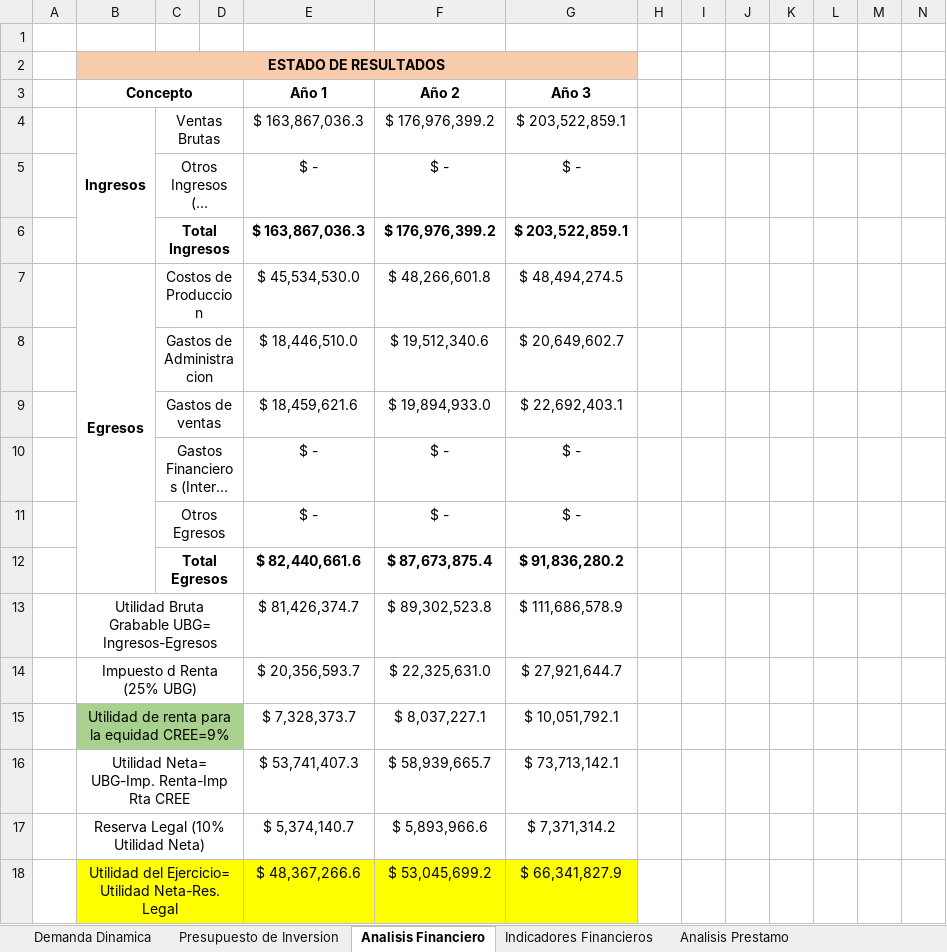
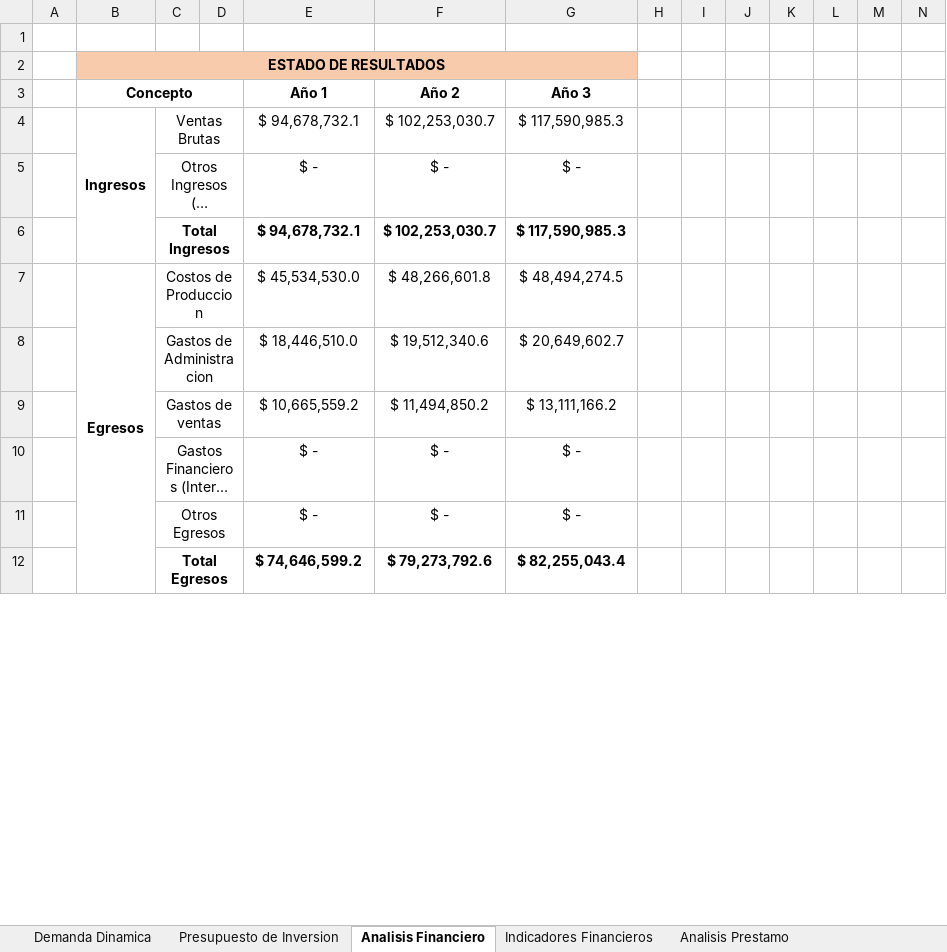
Before and after one commit to Niordsid/Proyecto_Grado, an Excel workbook: Estudio_financiero_Estatica.xlsx, sheet Analisis Financiero, drawn as a sheet; only a part is shown; long unchanged cells end in …; values as stored, in another font and other column widths than the file's, no borders; removed rows and columns are numbered as before the commit, all else as after; rows hold the shown columns only; the diff covers the shown part only; the diff names each change by its address in the sheet, - before the commit and + after, or states it on an @@ line.

```diff
--- a/Estudio_financiero_Estatica.xlsx (sheet Analisis Financiero)
+++ b/Estudio_financiero_Estatica.xlsx (sheet Analisis Financiero)
-row 4:  | Ingresos | Ventas Brutas |  | $ 163,867,036.3 | $ 176,976,399.2 | $ 203,522,859.1
+row 4:  | Ingresos | Ventas Brutas |  | $ 94,678,732.1 | $ 102,253,030.7 | $ 117,590,985.3
-row 6:  |  | Total Ingresos |  | $ 163,867,036.3 | $ 176,976,399.2 | $ 203,522,859.1
+row 6:  |  | Total Ingresos |  | $ 94,678,732.1 | $ 102,253,030.7 | $ 117,590,985.3
-row 9:  |  | Gastos de ventas |  | $ 18,459,621.6 | $ 19,894,933.0 | $ 22,692,403.1
+row 9:  |  | Gastos de ventas |  | $ 10,665,559.2 | $ 11,494,850.2 | $ 13,111,166.2
-row 12:  |  | Total Egresos |  | $ 82,440,661.6 | $ 87,673,875.4 | $ 91,836,280.2
-row 13:  | Utilidad Bruta Grabable UBG= Ingresos-Egresos |  |  | $ 81,426,374.7 | $ 89,302,523.8 | $ 111,686,578.9
-row 14:  | Impuesto d Renta (25% UBG) |  |  | $ 20,356,593.7 | $ 22,325,631.0 | $ 27,921,644.7
-row 15:  | Utilidad de renta para la equidad CREE=9% |  |  | $ 7,328,373.7 | $ 8,037,227.1 | $ 10,051,792.1
-row 16:  | Utilidad Neta= UBG-Imp. Renta-Imp Rta CREE |  |  | $ 53,741,407.3 | $ 58,939,665.7 | $ 73,713,142.1
-row 17:  | Reserva Legal (10% Utilidad Neta) |  |  | $ 5,374,140.7 | $ 5,893,966.6 | $ 7,371,314.2
-row 18:  | Utilidad del Ejercicio= Utilidad Neta-Res. Legal |  |  | $ 48,367,266.6 | $ 53,045,699.2 | $ 66,341,827.9
+row 12:  |  | Total Egresos |  | $ 74,646,599.2 | $ 79,273,792.6 | $ 82,255,043.4
```
Also changed, not shown: 38 added rows, 32 removed rows and 2 edited cells elsewhere in this sheet, sheet Presupuesto de Inversion, sheet Indicadores Financieros, charts or pictures.
